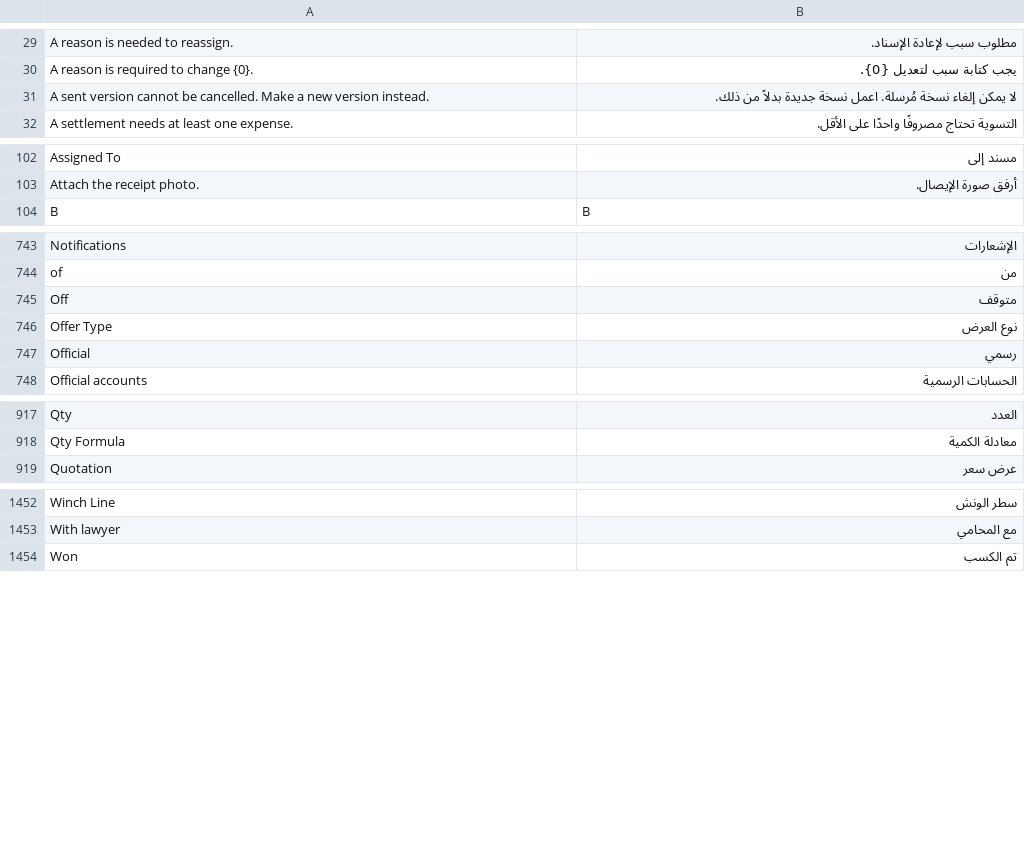
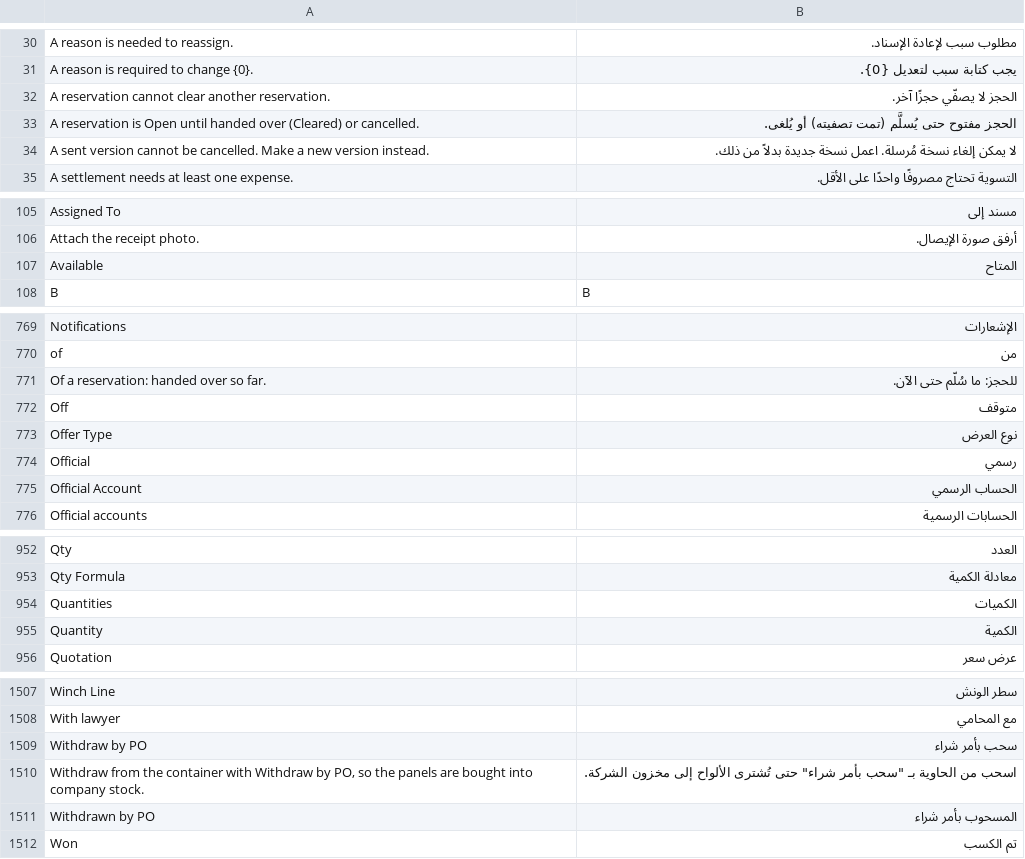
Before and after one commit to MostafaELShehabey/Smart-Power, a CSV file: smart_power/translations/ar.csv, drawn as a sheet; only a part is shown, gaps mark what is left out; the diff covers the shown part only.

```diff
--- a/smart_power/translations/ar.csv
+++ b/smart_power/translations/ar.csv
@@ -30,2 +31,4 @@ A reason is needed to reassign.,مطلوب سبب لإعادة الإسناد.
 A reason is required to change {0}.,يجب كتابة سبب لتعديل {0}.
+A reservation cannot clear another reservation.,الحجز لا يصفّي حجزًا آخر.
+A reservation is Open until handed over (Cleared) or cancelled.,الحجز مفتوح حتى يُسلَّم (تمت تصفيته) أو يُلغى.
 A sent version cannot be cancelled. Make a new version instead.,لا يمكن إلغاء نسخة مُرسلة. اعمل نسخة جديدة بدلاً من ذلك.
@@ -103,2 +106,3 @@ Assigned To,مسند إلى
 Attach the receipt photo.,أرفق صورة الإيصال.
+Available,المتاح
 B,B
@@ -744,2 +770,3 @@ Notifications,الإشعارات
 of,من
+Of a reservation: handed over so far.,للحجز: ما سُلّم حتى الآن.
 Off,متوقف
@@ -747,2 +774,3 @@ Offer Type,نوع العرض
 Official,رسمي
+Official Account,الحساب الرسمي
 Official accounts,الحسابات الرسمية
@@ -918,2 +953,4 @@ Qty,العدد
 Qty Formula,معادلة الكمية
+Quantities,الكميات
+Quantity,الكمية
 Quotation,عرض سعر
@@ -1453,2 +1508,5 @@ Winch Line,سطر الونش
 With lawyer,مع المحامي
+Withdraw by PO,سحب بأمر شراء
+"Withdraw from the container with Withdraw by PO, so the panels are bought into company stock.","اسحب من الحاوية بـ ""سحب بأمر شراء"" حتى تُشترى الألواح إلى مخزون الشركة."
+Withdrawn by PO,المسحوب بأمر شراء
 Won,تم الكسب
```
Also changed, not shown: 50 added rows elsewhere in this file, 20 other files.
